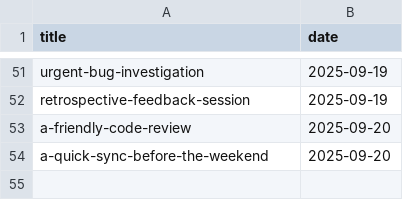
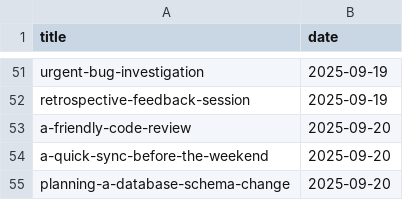
Before and after one commit to muhfaris/english-vocabulary, a CSV file: dialogues.csv, drawn as a sheet; only a part is shown, gaps mark what is left out; the diff names each change by its address in the sheet, - before the commit and + after, or states it on an @@ line.

```diff
--- a/dialogues.csv
+++ b/dialogues.csv
+row 55: planning-a-database-schema-change | 2025-09-20
```
Also changed, not shown: 1 other file.
